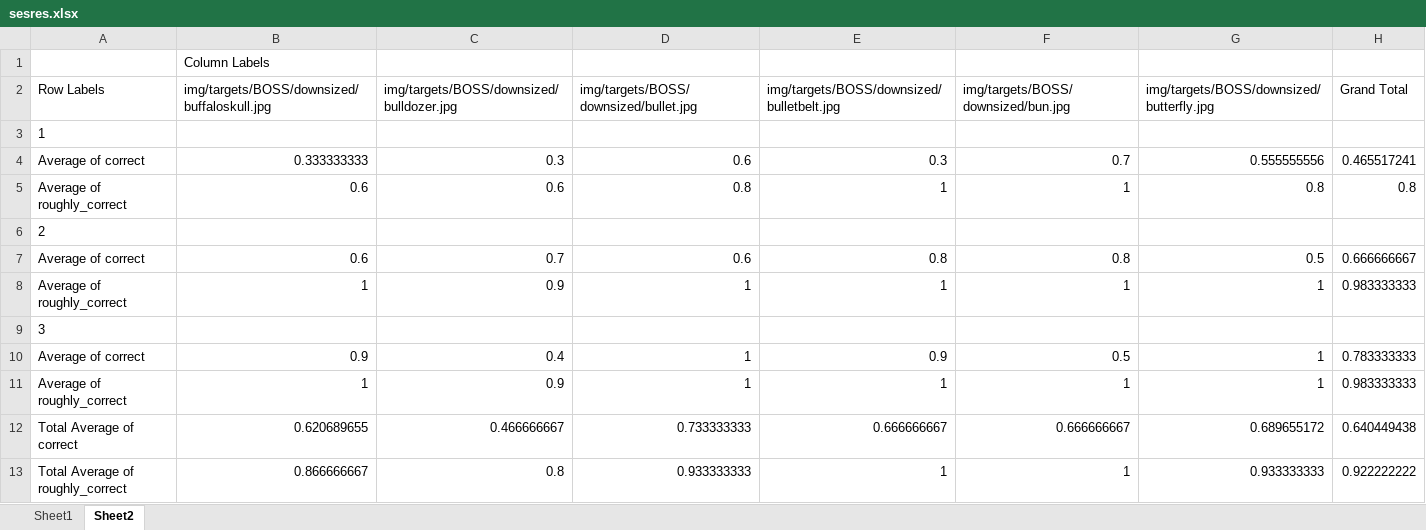
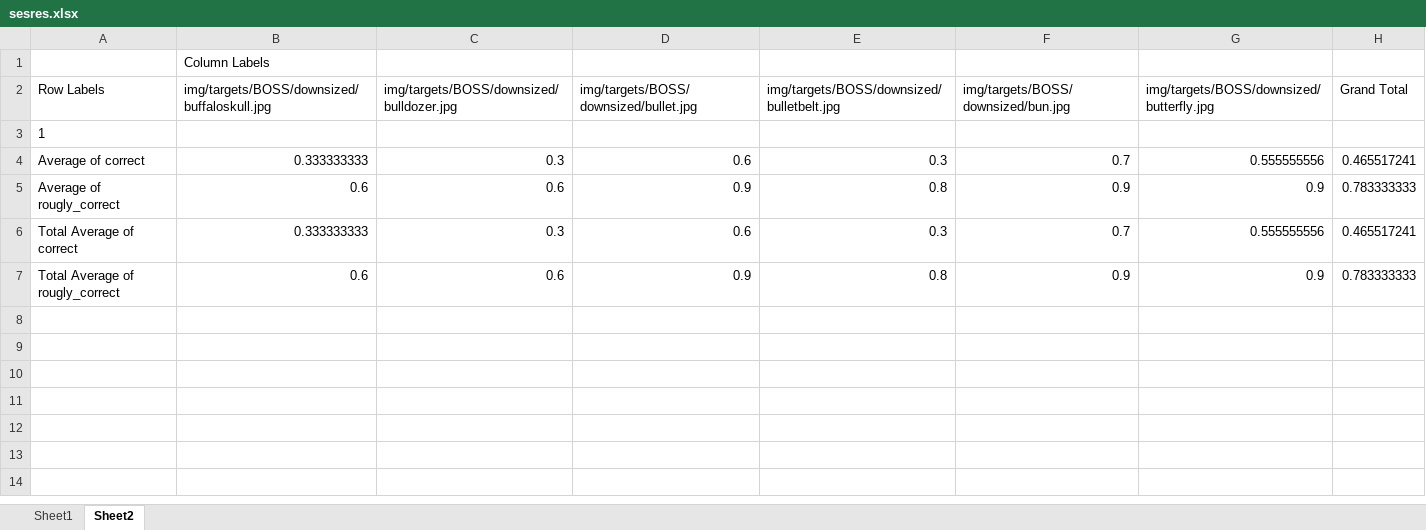
Before and after one commit to LevanBokeria/fast_schema_analysis, an Excel workbook: sesres.xlsx, sheet Sheet2, drawn as a sheet; values as stored, in another font and other column widths than the file's, no borders; charts and pictures not drawn; removed rows and columns are numbered as before the commit, all else as after; the diff names each change by its address in the sheet, - before the commit and + after, or states it on an @@ line.

```diff
--- a/sesres.xlsx (sheet Sheet2)
+++ b/sesres.xlsx (sheet Sheet2)
-row 5: Average of roughly_correct | 0.6 | 0.6 | 0.8 | 1 | 1 | 0.8 | 0.8
-row 6: 2
-row 7: Average of correct | 0.6 | 0.7 | 0.6 | 0.8 | 0.8 | 0.5 | 0.666666667
-row 8: Average of roughly_correct | 1 | 0.9 | 1 | 1 | 1 | 1 | 0.983333333
-row 9: 3
-row 10: Average of correct | 0.9 | 0.4 | 1 | 0.9 | 0.5 | 1 | 0.783333333
-row 11: Average of roughly_correct | 1 | 0.9 | 1 | 1 | 1 | 1 | 0.983333333
-row 12: Total Average of correct | 0.620689655 | 0.466666667 | 0.733333333 | 0.666666667 | 0.666666667 | 0.689655172 | 0.640449438
-row 13: Total Average of roughly_correct | 0.866666667 | 0.8 | 0.933333333 | 1 | 1 | 0.933333333 | 0.922222222
+row 5: Average of rougly_correct | 0.6 | 0.6 | 0.9 | 0.8 | 0.9 | 0.9 | 0.783333333
+row 6: Total Average of correct | 0.333333333 | 0.3 | 0.6 | 0.3 | 0.7 | 0.555555556 | 0.465517241
+row 7: Total Average of rougly_correct | 0.6 | 0.6 | 0.9 | 0.8 | 0.9 | 0.9 | 0.783333333
```
Also changed, not shown: sheet Sheet1, charts or pictures, pilots.xlsx, 9 other files.
